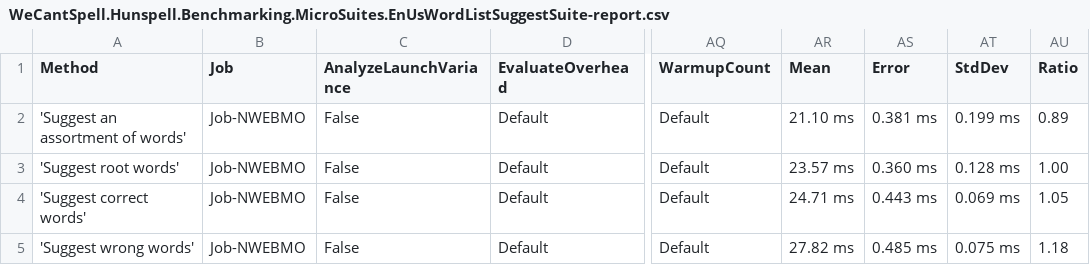
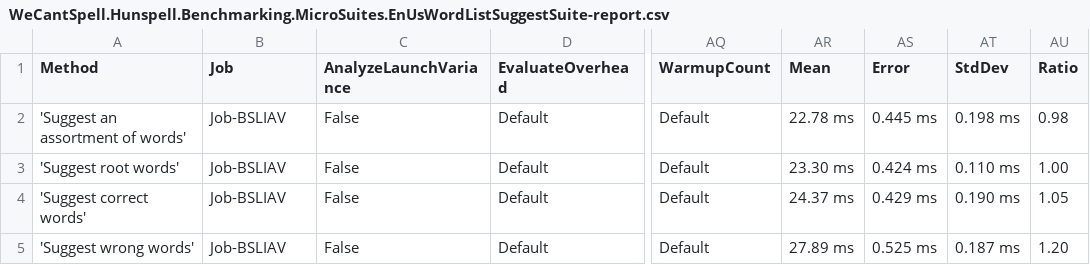
Before and after one commit to aarondandy/WeCantSpell.Hunspell, a CSV file: WeCantSpell.Hunspell.Benchmarking.MicroSuites/BenchmarkDotNet.Artifacts/results/WeCantSpell.Hunspell.Benchmarking.MicroSuites.EnUsWordListSuggestSuite-report.csv, drawn as a sheet; only a part is shown, gaps mark what is left out; the diff names each change by its address in the sheet, - before the commit and + after, or states it on an @@ line.

```diff
--- a/WeCantSpell.Hunspell.Benchmarking.MicroSuites/BenchmarkDotNet.Artifacts/results/WeCantSpell.Hunspell.Benchmarking.MicroSuites.EnUsWordListSuggestSuite-report.csv
+++ b/WeCantSpell.Hunspell.Benchmarking.MicroSuites/BenchmarkDotNet.Artifacts/results/WeCantSpell.Hunspell.Benchmarking.MicroSuites.EnUsWordListSuggestSuite-report.csv
-B2:B5 (Job): Job-NWEBMO
+B2:B5 (Job): Job-BSLIAV
-AR2 (Mean): 21.10 ms
+AR2 (Mean): 22.78 ms
-AS2 (Error): 0.381 ms
+AS2 (Error): 0.445 ms
-AT2 (StdDev): 0.199 ms
+AT2 (StdDev): 0.198 ms
-AU2 (Ratio): 0.89
+AU2 (Ratio): 0.98
-AR3 (Mean): 23.57 ms
+AR3 (Mean): 23.30 ms
-AS3 (Error): 0.360 ms
+AS3 (Error): 0.424 ms
-AT3 (StdDev): 0.128 ms
+AT3 (StdDev): 0.110 ms
-AR4 (Mean): 24.71 ms
+AR4 (Mean): 24.37 ms
-AS4 (Error): 0.443 ms
+AS4 (Error): 0.429 ms
-AT4 (StdDev): 0.069 ms
+AT4 (StdDev): 0.190 ms
-AR5 (Mean): 27.82 ms
+AR5 (Mean): 27.89 ms
-AS5 (Error): 0.485 ms
+AS5 (Error): 0.525 ms
-AT5 (StdDev): 0.075 ms
+AT5 (StdDev): 0.187 ms
-AU5 (Ratio): 1.18
+AU5 (Ratio): 1.20
```
Also changed, not shown: WeCantSpell.Hunspell.Benchmarking.MicroSuites/BenchmarkDotNet.Artifacts/results/WeCantSpell.Hunspell.Benchmarking.MicroSuites.EnUsWordListCheckSuite-report.csv, 6 other files.
